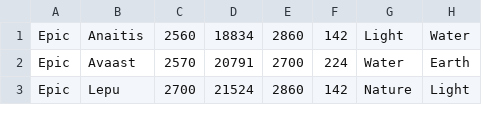
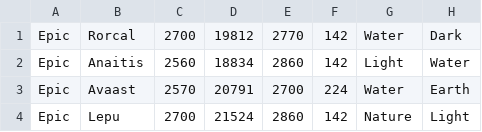
Before and after one commit to peterpaulrubens/monsterlegends, a CSV file: data/epic.csv, drawn as a sheet; only a part is shown.

Commit message:
Add Rorcal.

```diff
--- a/data/epic.csv
+++ b/data/epic.csv
@@ -1 +1,2 @@
+Epic,Rorcal,2700,19812,2770,142,Water,Dark
 Epic,Anaitis,2560,18834,2860,142,Light,Water
```
